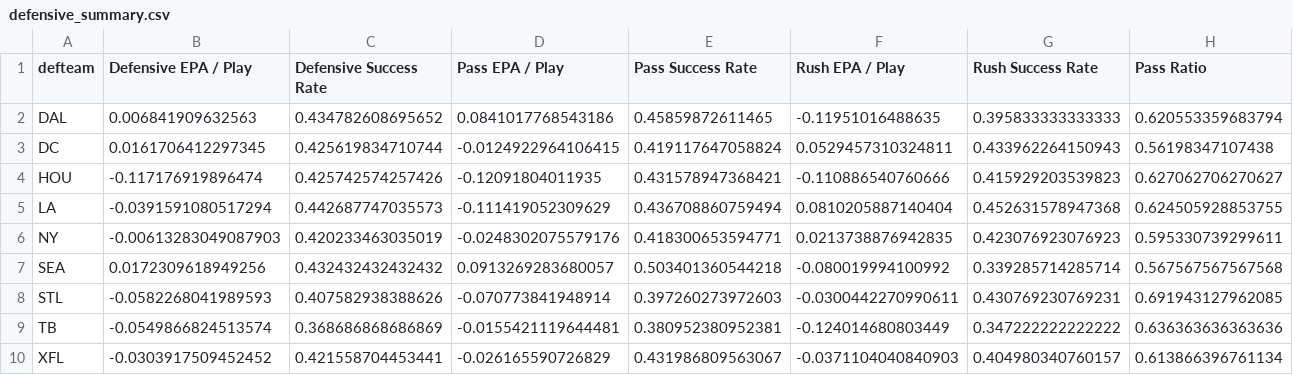
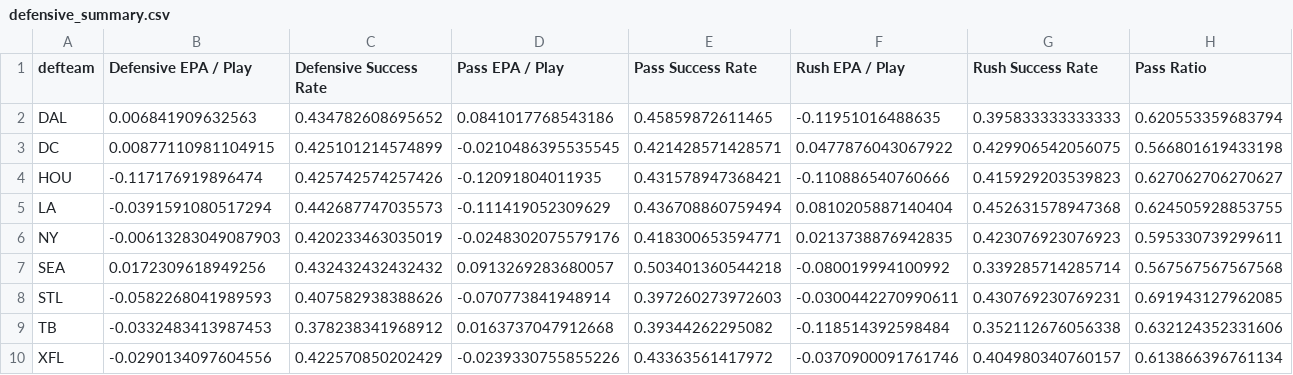
Before and after one commit to ajreinhard/XFL-public, a CSV file: epa/defensive_summary.csv, drawn as a sheet.

```diff
--- a/epa/defensive_summary.csv
+++ b/epa/defensive_summary.csv
@@ -2,3 +2,3 @@
 "DAL",0.006841909632563,0.434782608695652,0.0841017768543186,0.45859872611465,-0.11951016488635,0.395833333333333,0.620553359683794
-"DC",0.0161706412297345,0.425619834710744,-0.0124922964106415,0.419117647058824,0.0529457310324811,0.433962264150943,0.56198347107438
+"DC",0.00877110981104915,0.425101214574899,-0.0210486395535545,0.421428571428571,0.0477876043067922,0.429906542056075,0.566801619433198
 "HOU",-0.117176919896474,0.425742574257426,-0.12091804011935,0.431578947368421,-0.110886540760666,0.415929203539823,0.627062706270627
@@ -8,3 +8,3 @@
 "STL",-0.0582268041989593,0.407582938388626,-0.070773841948914,0.397260273972603,-0.0300442270990611,0.430769230769231,0.691943127962085
-"TB",-0.0549866824513574,0.368686868686869,-0.0155421119644481,0.380952380952381,-0.124014680803449,0.347222222222222,0.636363636363636
-"XFL",-0.0303917509452452,0.421558704453441,-0.026165590726829,0.431986809563067,-0.0371104040840903,0.404980340760157,0.613866396761134
+"TB",-0.0332483413987453,0.378238341968912,0.0163737047912668,0.39344262295082,-0.118514392598484,0.352112676056338,0.632124352331606
+"XFL",-0.0290134097604556,0.422570850202429,-0.0239330755855226,0.43363561417972,-0.0370900091761746,0.404980340760157,0.613866396761134
```
Also changed, not shown: epa/offensive_summary.csv, 8 other files.
